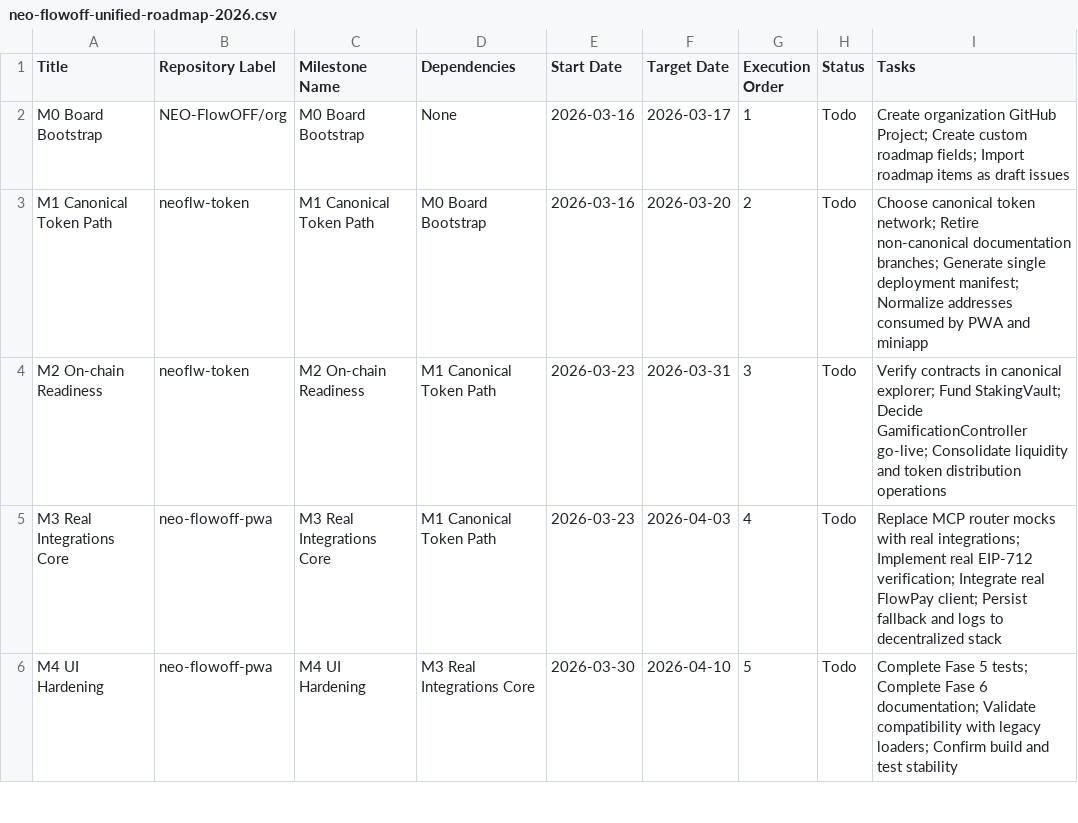
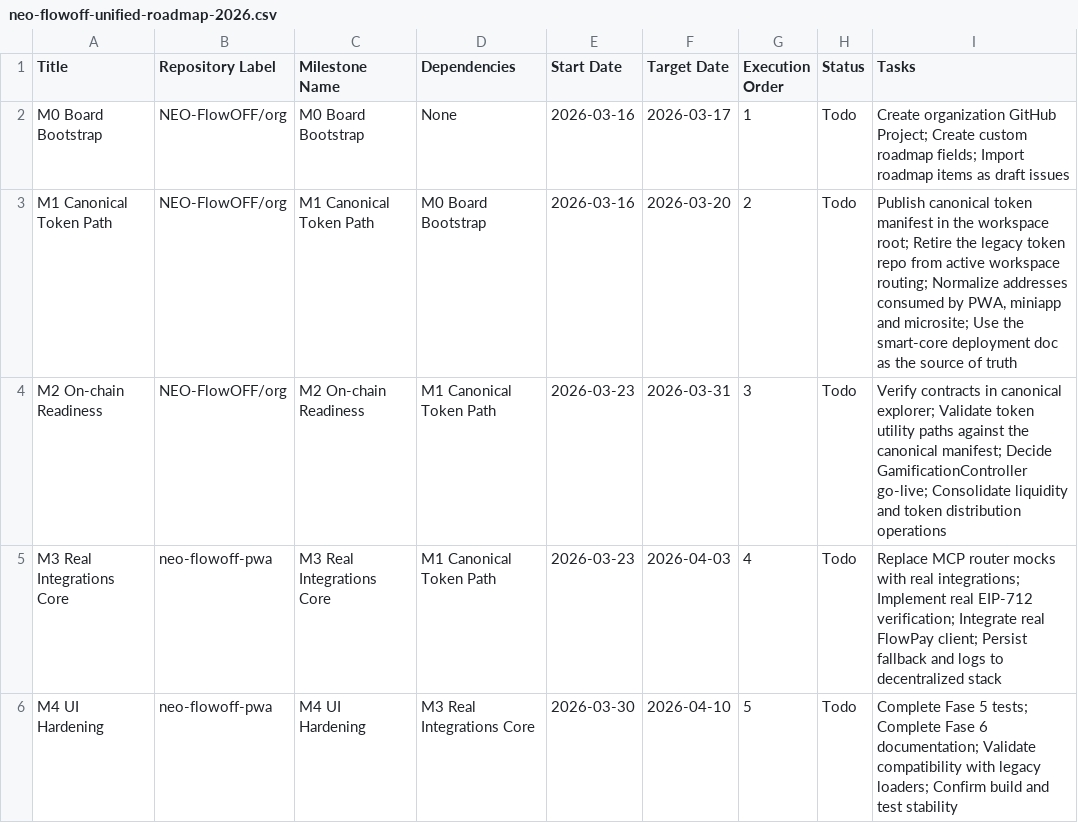
Before and after one commit to NEO-FlowOFF/neo-flowoff-workspace, a CSV file: roadmaps/neo-flowoff-unified-roadmap-2026.csv, drawn as a sheet; only a part is shown.

Commit message:
chore: align workspace token and pnpm governance

```diff
--- a/roadmaps/neo-flowoff-unified-roadmap-2026.csv
+++ b/roadmaps/neo-flowoff-unified-roadmap-2026.csv
@@ -2,4 +2,4 @@ Title,Repository Label,Milestone Name,Dependencies,Start Date,Target Date,Execut
 "M0 Board Bootstrap","NEO-FlowOFF/org","M0 Board Bootstrap","None","2026-03-16","2026-03-17","1","Todo","Create organization GitHub Project; Create custom roadmap fields; Import roadmap items as draft issues"
-"M1 Canonical Token Path","neoflw-token","M1 Canonical Token Path","M0 Board Bootstrap","2026-03-16","2026-03-20","2","Todo","Choose canonical token network; Retire non-canonical documentation branches; Generate single deployment manifest; Normalize addresses consumed by PWA and miniapp"
-"M2 On-chain Readiness","neoflw-token","M2 On-chain Readiness","M1 Canonical Token Path","2026-03-23","2026-03-31","3","Todo","Verify contracts in canonical explorer; Fund StakingVault; Decide GamificationController go-live; Consolidate liquidity and token distribution operations"
+"M1 Canonical Token Path","NEO-FlowOFF/org","M1 Canonical Token Path","M0 Board Bootstrap","2026-03-16","2026-03-20","2","Todo","Publish canonical token manifest in the workspace root; Retire the legacy token repo from active workspace routing; Normalize addresses consumed by PWA, miniapp and microsite; Use the smart-core deployment doc as the source of truth"
+"M2 On-chain Readiness","NEO-FlowOFF/org","M2 On-chain Readiness","M1 Canonical Token Path","2026-03-23","2026-03-31","3","Todo","Verify contracts in canonical explorer; Validate token utility paths against the canonical manifest; Decide GamificationController go-live; Consolidate liquidity and token distribution operations"
 "M3 Real Integrations Core","neo-flowoff-pwa","M3 Real Integrations Core","M1 Canonical Token Path","2026-03-23","2026-04-03","4","Todo","Replace MCP router mocks with real integrations; Implement real EIP-712 verification; Integrate real FlowPay client; Persist fallback and logs to decentralized stack"
```
Also changed, not shown: 11 other files.
